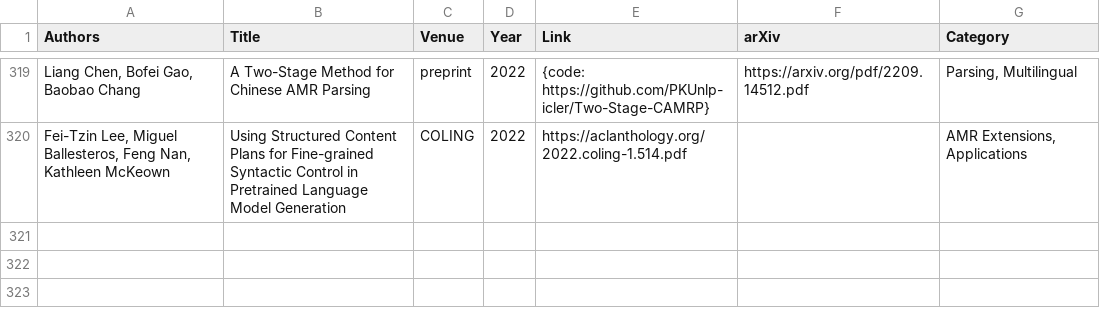
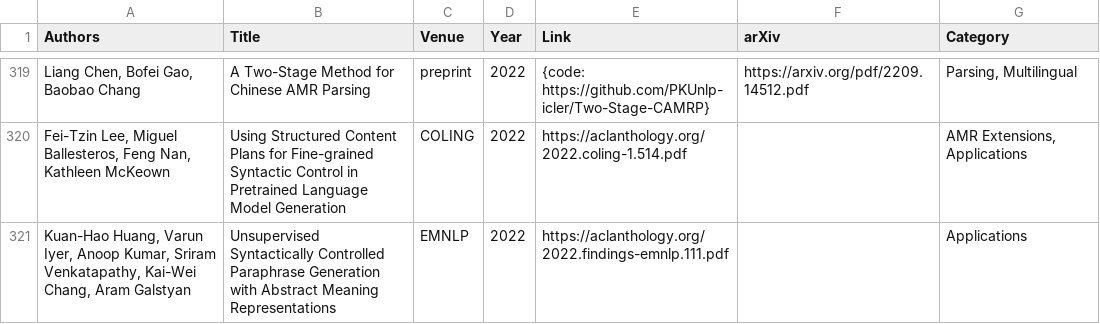
Before and after one commit to nert-nlp/AMR-Bibliography, a TSV file: data/amr_papers.tsv, drawn as a sheet; only a part is shown, gaps mark what is left out; the diff names each change by its address in the sheet, - before the commit and + after, or states it on an @@ line.

Commit message:
Update amr_papers.tsv

```diff
--- a/data/amr_papers.tsv
+++ b/data/amr_papers.tsv
+row 321: Kuan-Hao Huang, Varun Iyer, Anoop Kumar, Sriram Venkatapathy, Kai-Wei Chang, Aram Galstyan | Unsupervised Syntactically Controlled Paraphrase Generation with Abstract Meaning Representations | EMNLP | 2022 | https://aclanthology.org/2022.findings-emnlp.111.pdf |  | Applications
```
